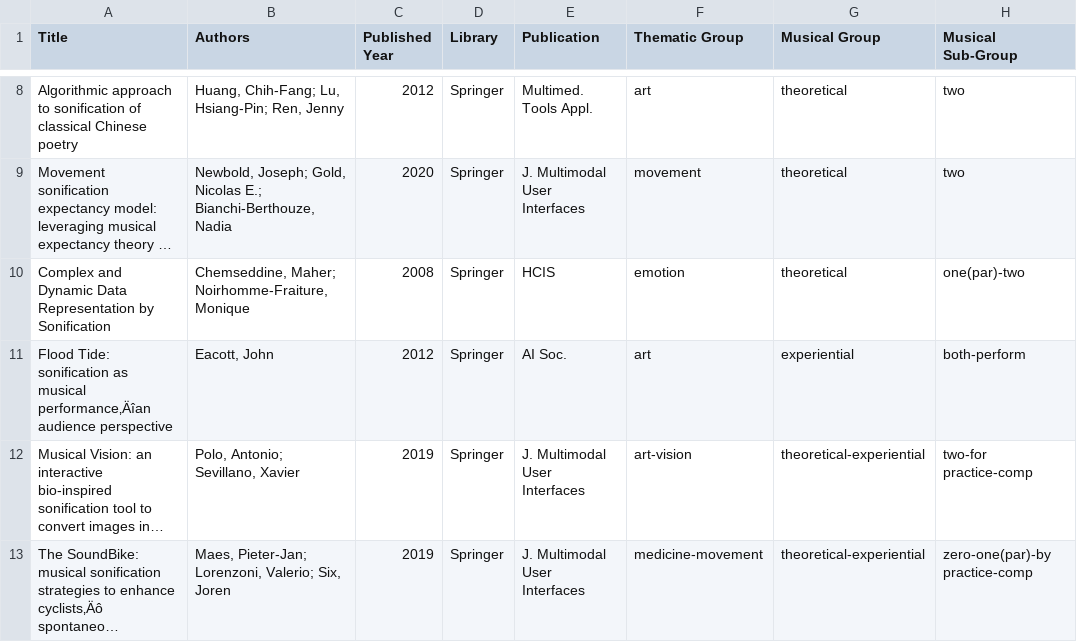
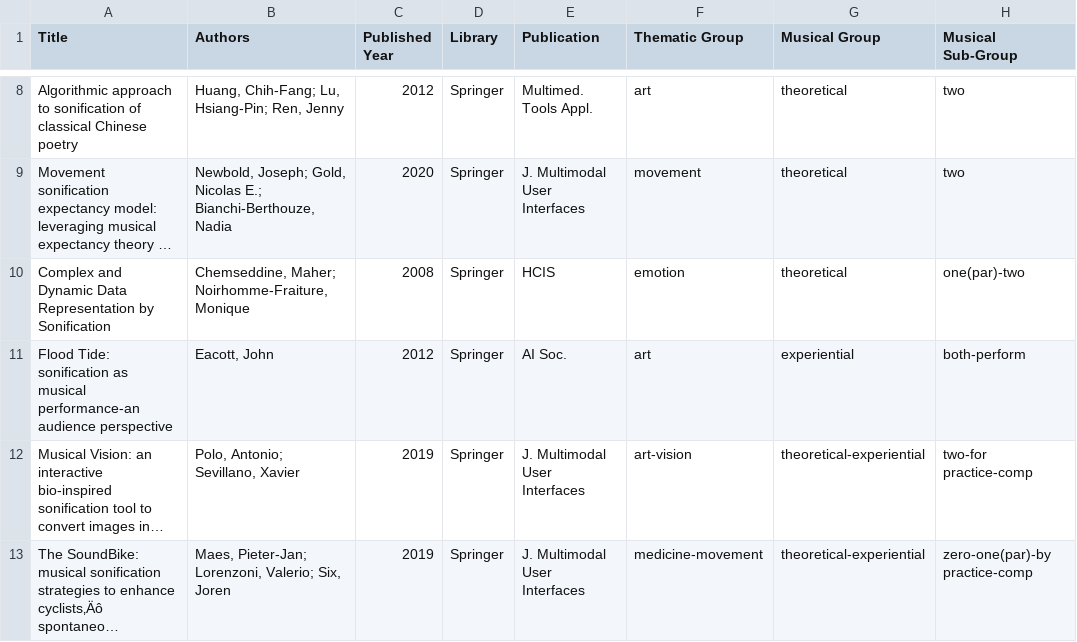
Before and after one commit to Yorkcla/Scoping-Review-on-Interactive-Sonification-and-Musical-Applications, a CSV file: Analysis.csv, drawn as a sheet; only a part is shown, gaps mark what is left out; long unchanged cells end in …; the diff names each change by its address in the sheet, - before the commit and + after, or states it on an @@ line.

Commit message:
Update Analysis.csv

```diff
--- a/Analysis.csv
+++ b/Analysis.csv
-A11 (Title): …as musical performance‚Äîan audience perspective
+A11 (Title): …as musical performance-an audience perspective
```
